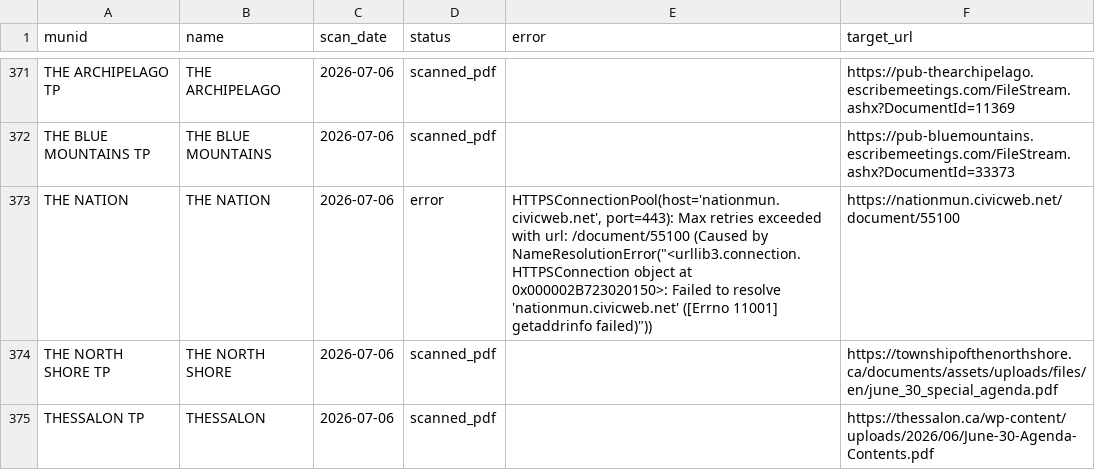
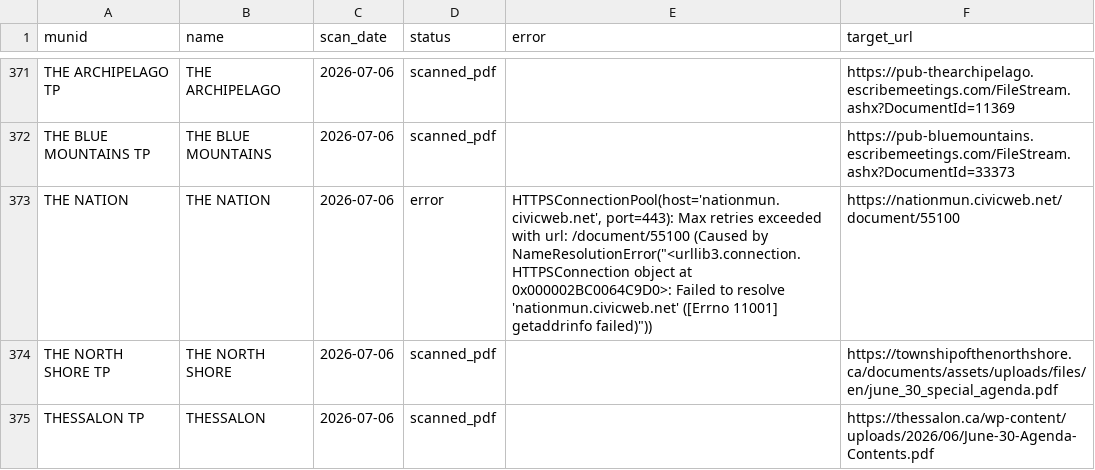
Before and after one commit to BLeFort2025/county-bylaw-maps, a CSV file: signals/coverage_report_2026-07-06.csv, drawn as a sheet; only a part is shown, gaps mark what is left out; the diff covers the shown part only.

```diff
--- a/signals/coverage_report_2026-07-06.csv
+++ b/signals/coverage_report_2026-07-06.csv
@@ -372,3 +372,3 @@ THE ARCHIPELAGO TP,THE ARCHIPELAGO,2026-07-06,scanned_pdf,,https://pub-thearchip
 THE BLUE MOUNTAINS TP,THE BLUE MOUNTAINS,2026-07-06,scanned_pdf,,https://pub-bluemountains.escribemeetings.com/FileStream.ashx?DocumentId=33373
-THE NATION,THE NATION,2026-07-06,error,"HTTPSConnectionPool(host='nationmun.civicweb.net', port=443): Max retries exceeded with url: /document/55100 (Caused by NameResolutionError(""<urllib3.connection.HTTPSConnection object at 0x000002B723020150>: Failed to resolve 'nationmun.civicweb.net' ([Errno 11001] getaddrinfo failed)""))",https://nationmun.civicweb.net/document/55100
+THE NATION,THE NATION,2026-07-06,error,"HTTPSConnectionPool(host='nationmun.civicweb.net', port=443): Max retries exceeded with url: /document/55100 (Caused by NameResolutionError(""<urllib3.connection.HTTPSConnection object at 0x000002BC0064C9D0>: Failed to resolve 'nationmun.civicweb.net' ([Errno 11001] getaddrinfo failed)""))",https://nationmun.civicweb.net/document/55100
 THE NORTH SHORE TP,THE NORTH SHORE,2026-07-06,scanned_pdf,,https://townshipofthenorthshore.ca/documents/assets/uploads/files/en/june_30_special_agenda.pdf
```
Also changed, not shown: 37 edited cells elsewhere in this file.
